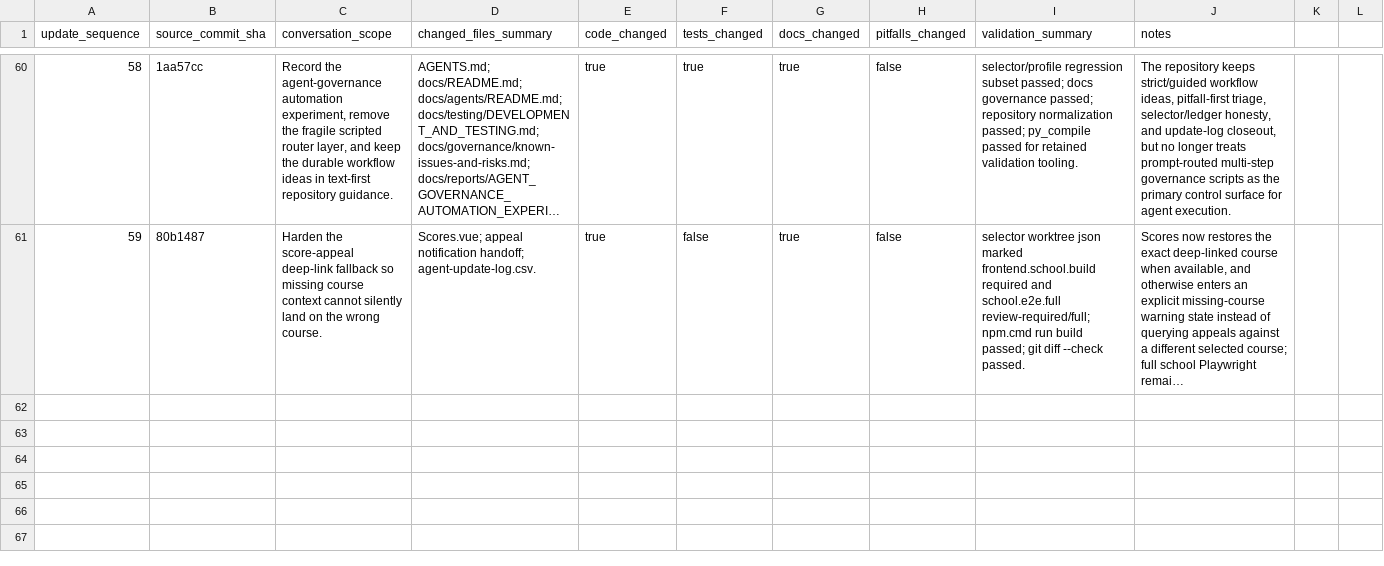
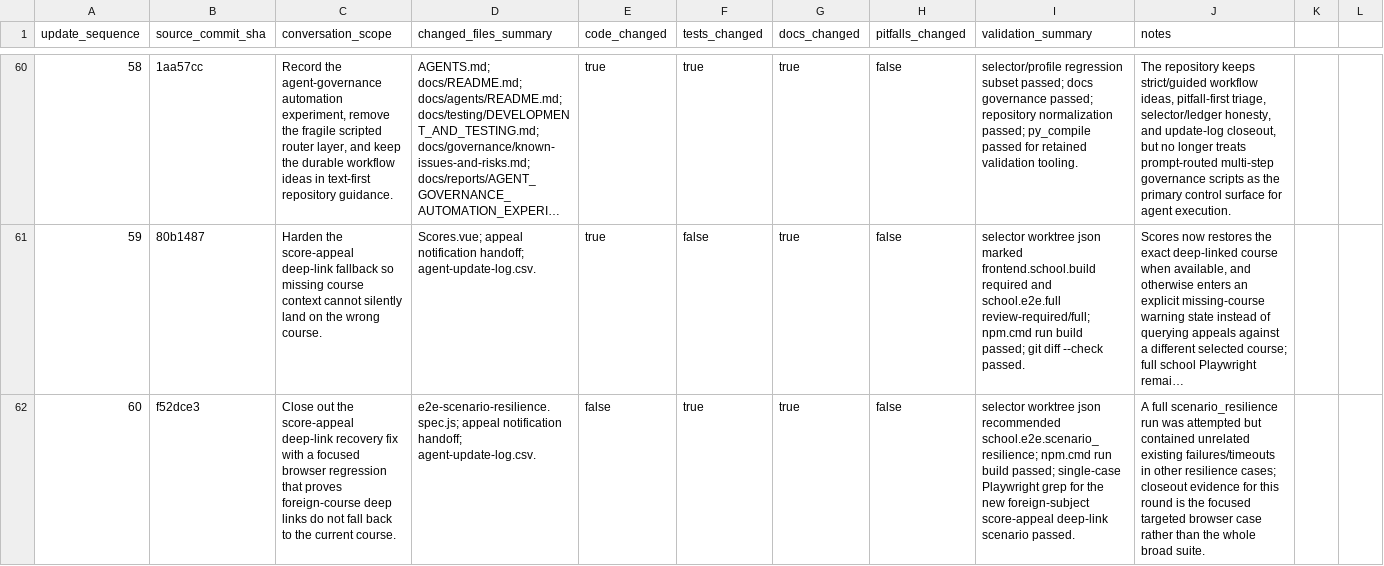
Before and after one commit to YinzhuCheng/wailearning, a CSV file: docs/testing/agent-update-log.csv, drawn as a sheet; only a part is shown, gaps mark what is left out; long unchanged cells end in …; the diff names each change by its address in the sheet, - before the commit and + after, or states it on an @@ line.

Commit message:
test: close out score appeal deep-link recovery

```diff
--- a/docs/testing/agent-update-log.csv
+++ b/docs/testing/agent-update-log.csv
+row 62: 60 | f52dce3 | Close out the score-appeal deep-link recovery fix with a focused browser regression that proves foreign-course deep links do not fall back to the current course. | e2e-scenario-resilience.spec.js; appeal notification handoff; agent-update-log.csv. | false | true | true | false | selector worktree json recommended school.e2e.scenario_resilience; npm.cmd run build passed; single-case Playwright grep for the new foreign-subject score-appeal deep-link scenario passed. | A full scenario_resilience run was attempted but contained unrelated existing failures/timeouts in other resilience cases; closeout evidence for this round is the focused targeted browser case rather than the whole broad suite.
```
Also changed, not shown: 2 other files.
